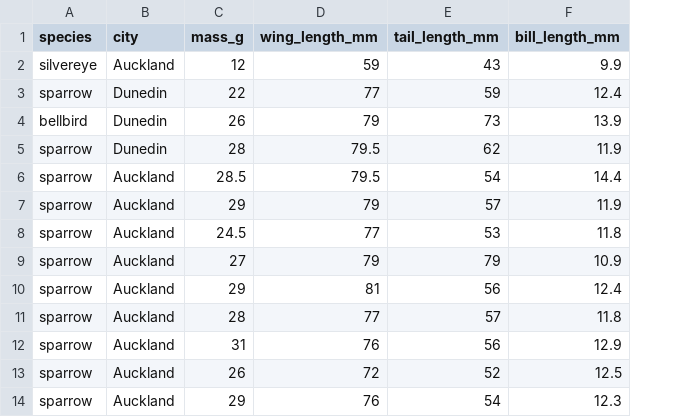
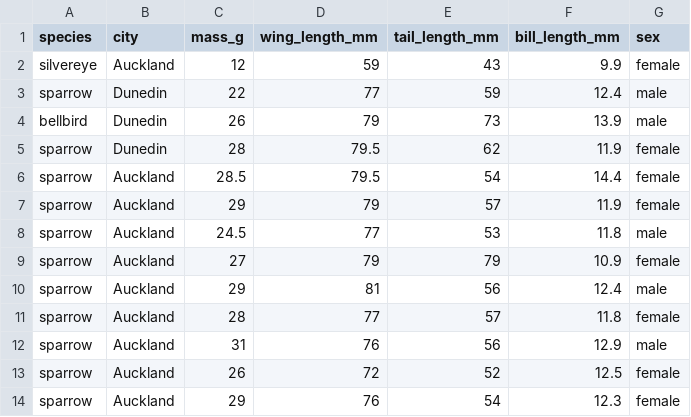
Before and after one commit to eahume/BIOSCI220, a CSV file: birdDatasetBIOSCI220.csv, drawn as a sheet; only a part is shown; the diff names each change by its address in the sheet, - before the commit and + after, or states it on an @@ line.

Commit message:
Add files via upload
This time with sex included

```diff
--- a/birdDatasetBIOSCI220.csv
+++ b/birdDatasetBIOSCI220.csv
+column G (sex), rows 2-14: female | male | male | female | female | female | male | female | male | female | male | female | female
```
